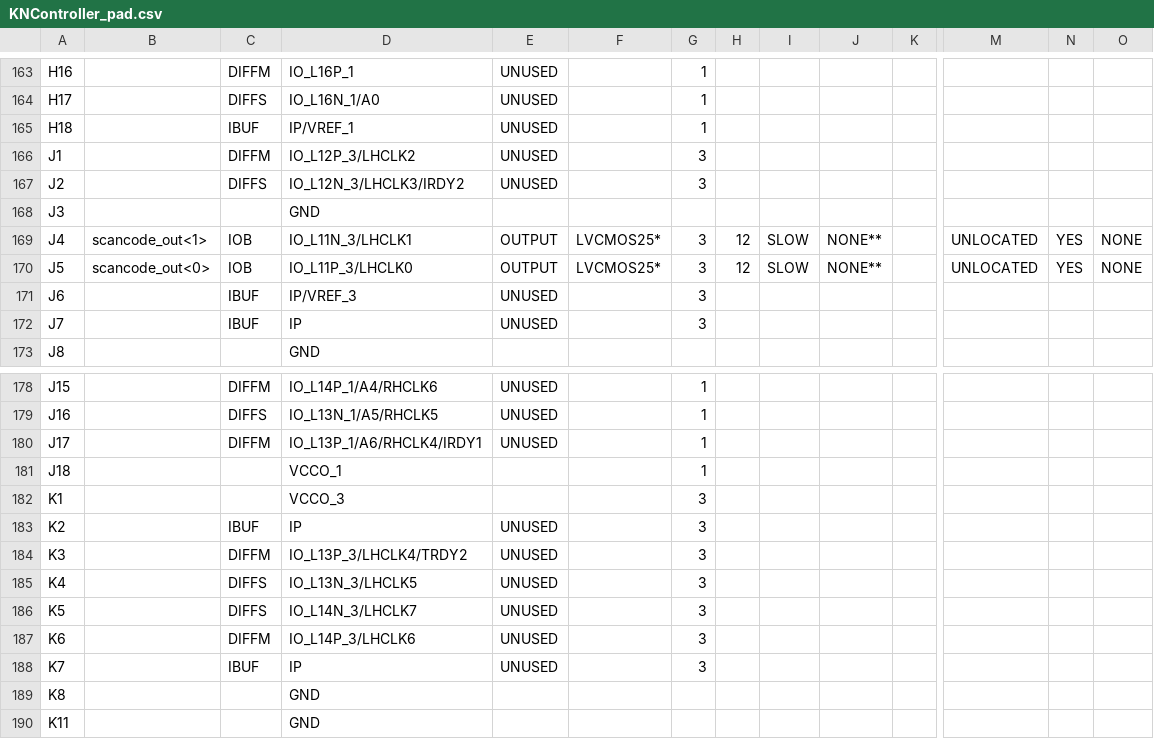
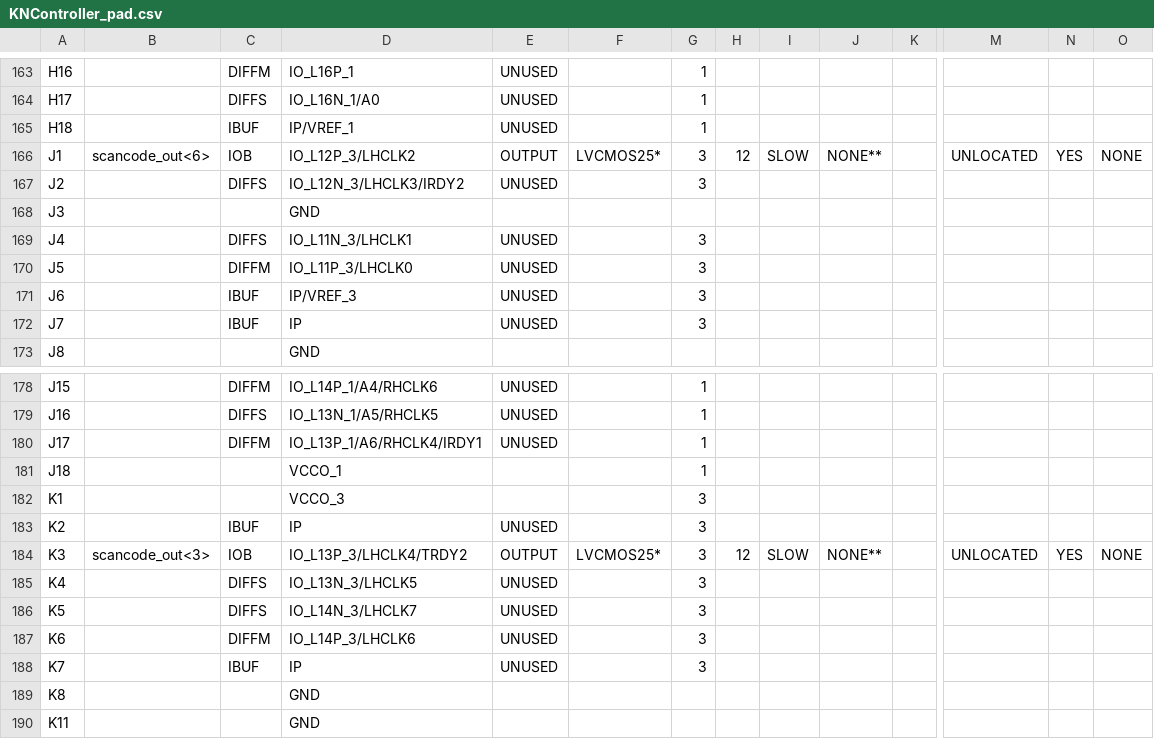
Before and after one commit to excitedCPU/CPU, a CSV file: keyboard_test/KNController_pad.csv, drawn as a sheet; only a part is shown, gaps mark what is left out; the diff covers the shown part only; the diff names each change by its address in the sheet, - before the commit and + after, or states it on an @@ line.

```diff
--- a/keyboard_test/KNController_pad.csv
+++ b/keyboard_test/KNController_pad.csv
-B166: (empty)
+B166: scancode_out<6>
-C166: DIFFM
+C166: IOB
-E166: UNUSED
+E166: OUTPUT
-F166: (empty)
+F166: LVCMOS25*
-H166: (empty)
+H166: 12
-I166: (empty)
+I166: SLOW
-J166: (empty)
+J166: NONE**
-M166: (empty)
+M166: UNLOCATED
-N166: (empty)
+N166: YES
-O166: (empty)
+O166: NONE
-B169: scancode_out<1>
+B169: (empty)
-C169: IOB
+C169: DIFFS
-E169:E170: OUTPUT
+E169:E170: UNUSED
-F169:F170: LVCMOS25*
+F169:F170: (empty)
-H169:H170: 12
+H169:H170: (empty)
-I169:I170: SLOW
+I169:I170: (empty)
-J169:J170: NONE**
+J169:J170: (empty)
-M169:M170: UNLOCATED
+M169:M170: (empty)
-N169:N170: YES
+N169:N170: (empty)
-O169:O170: NONE
+O169:O170: (empty)
-B170: scancode_out<0>
+B170: (empty)
-C170: IOB
+C170: DIFFM
-B184: (empty)
+B184: scancode_out<3>
-C184: DIFFM
+C184: IOB
-E184: UNUSED
+E184: OUTPUT
-F184: (empty)
+F184: LVCMOS25*
-H184: (empty)
+H184: 12
-I184: (empty)
+I184: SLOW
-J184: (empty)
+J184: NONE**
-M184: (empty)
+M184: UNLOCATED
-N184: (empty)
+N184: YES
-O184: (empty)
+O184: NONE
```
Also changed, not shown: 83 edited cells elsewhere in this file, 44 other files.
